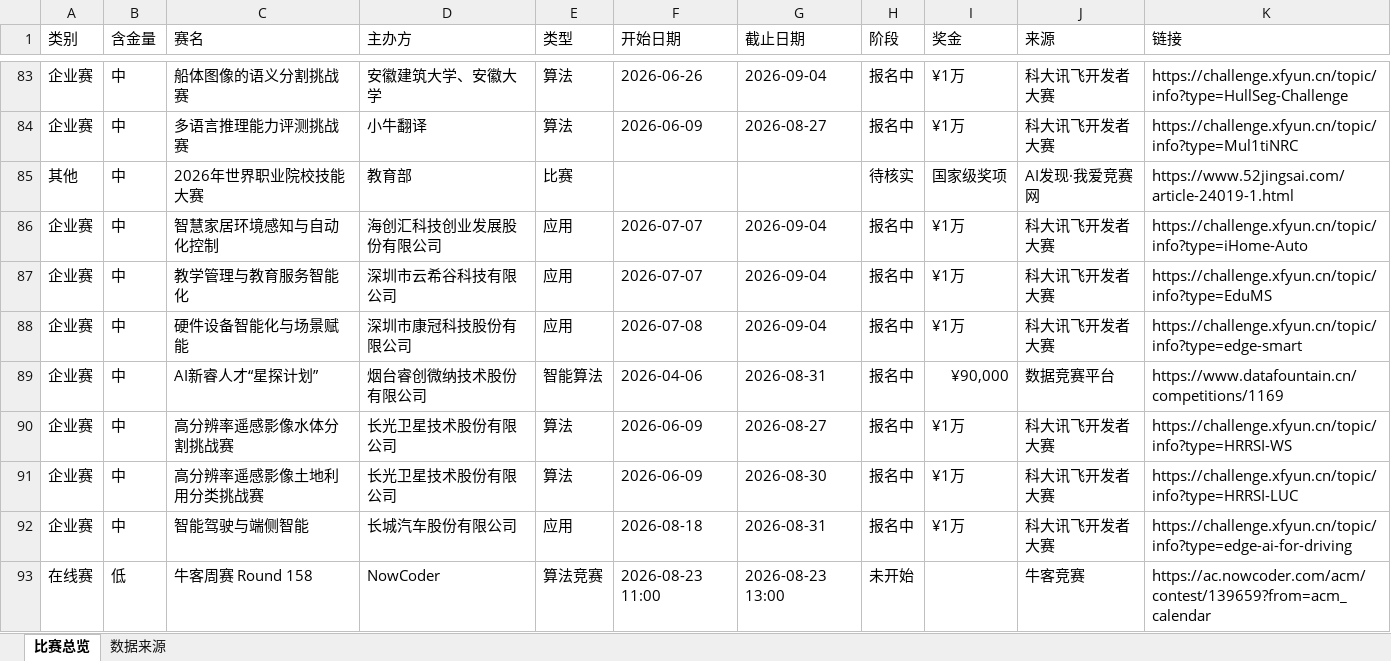
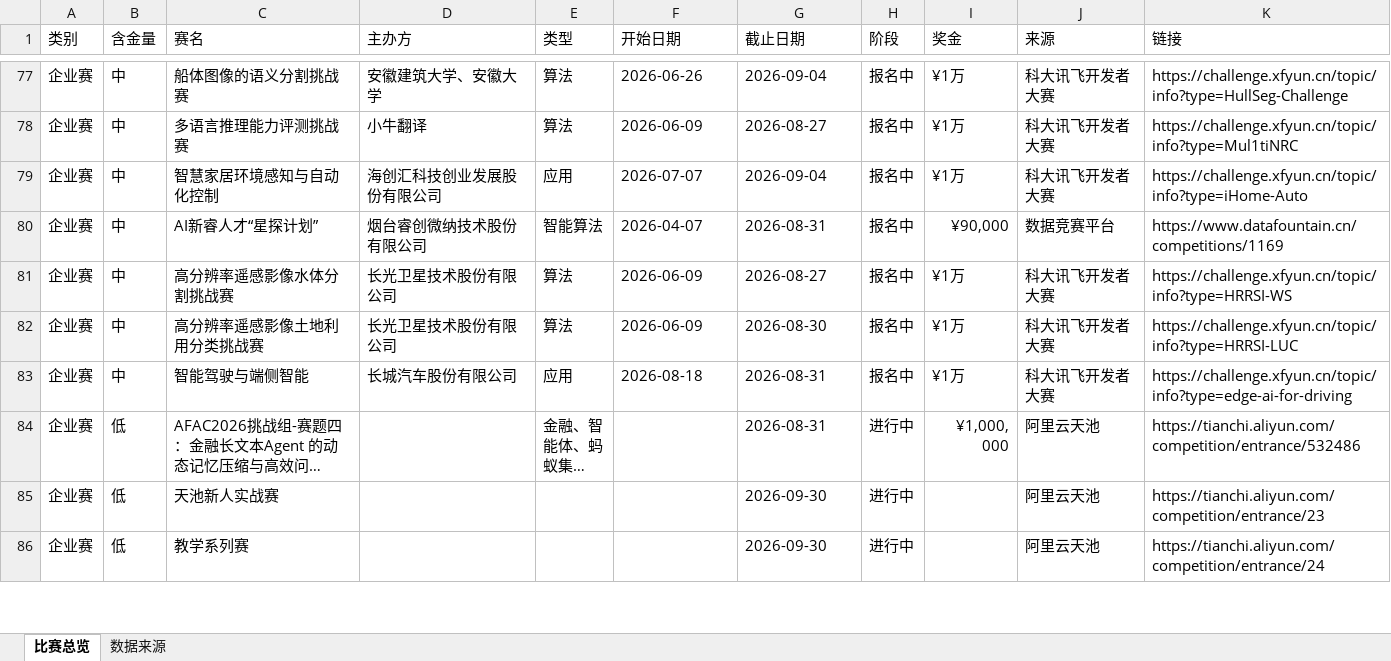
Before and after one commit to ArchaicRam/competition-radar, an Excel workbook: data/competitions.xlsx, sheet 比赛总览, drawn as a sheet; only a part is shown, gaps mark what is left out; the shorter side is filled out with more unchanged rows; long unchanged cells end in …; values as stored, in another font and other column widths than the file's, no cell formats; removed rows and columns are numbered as before the commit, all else as after; the diff covers the shown part only; the diff names each change by its address in the sheet, - before the commit and + after, or states it on an @@ line.

```diff
--- a/data/competitions.xlsx (sheet 比赛总览)
+++ b/data/competitions.xlsx (sheet 比赛总览)
-row 85: 其他 | 中 | 2026年世界职业院校技能大赛 | 教育部 | 比赛 |  |  | 待核实 | 国家级奖项 | AI发现·我爱竞赛网 | https://www.52jingsai.com/article-24019-1.html
-row 87: 企业赛 | 中 | 教学管理与教育服务智能化 | 深圳市云希谷科技有限公司 | 应用 | 2026-07-07 | 2026-09-04 | 报名中 | ¥1万 | 科大讯飞开发者大赛 | https://challenge.xfyun.cn/topic/info?type=EduMS
-row 88: 企业赛 | 中 | 硬件设备智能化与场景赋能 | 深圳市康冠科技股份有限公司 | 应用 | 2026-07-08 | 2026-09-04 | 报名中 | ¥1万 | 科大讯飞开发者大赛 | https://challenge.xfyun.cn/topic/info?type=edge-smart
-F80 (开始日期): 2026-04-06
+F80 (开始日期): 2026-04-07
-row 93: 在线赛 | 低 | 牛客周赛 Round 158 | NowCoder | 算法竞赛 | 2026-08-23 11:00 | 2026-08-23 13:00 | 未开始 |  | 牛客竞赛 | https://ac.nowcoder.com/acm/contest/139659?from=acm_calendar
```
Also changed, not shown: 1 added row, 12 removed rows and 11 edited cells elsewhere in this sheet, sheet 数据来源, cell formats, 2 other files.
